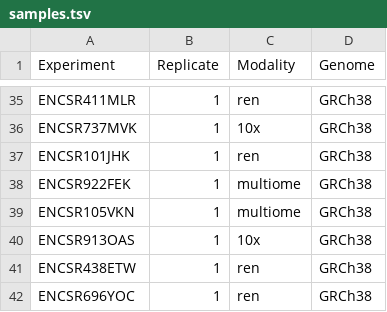
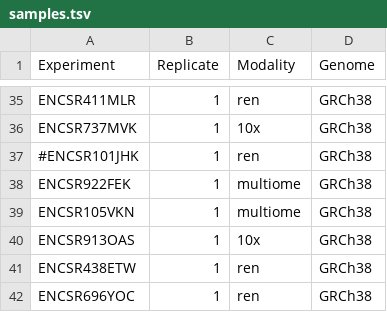
Before and after one commit to kundajelab/ENCODE_scatac, a TSV file: config/samples.tsv, drawn as a sheet; only a part is shown, gaps mark what is left out.

```diff
--- a/config/samples.tsv
+++ b/config/samples.tsv
@@ -36,3 +36,3 @@ ENCSR411MLR	1	ren	GRCh38
 ENCSR737MVK	1	10x	GRCh38
-ENCSR101JHK	1	ren	GRCh38
+#ENCSR101JHK	1	ren	GRCh38
 ENCSR922FEK	1	multiome	GRCh38
```
Also changed, not shown: 1 other file.
